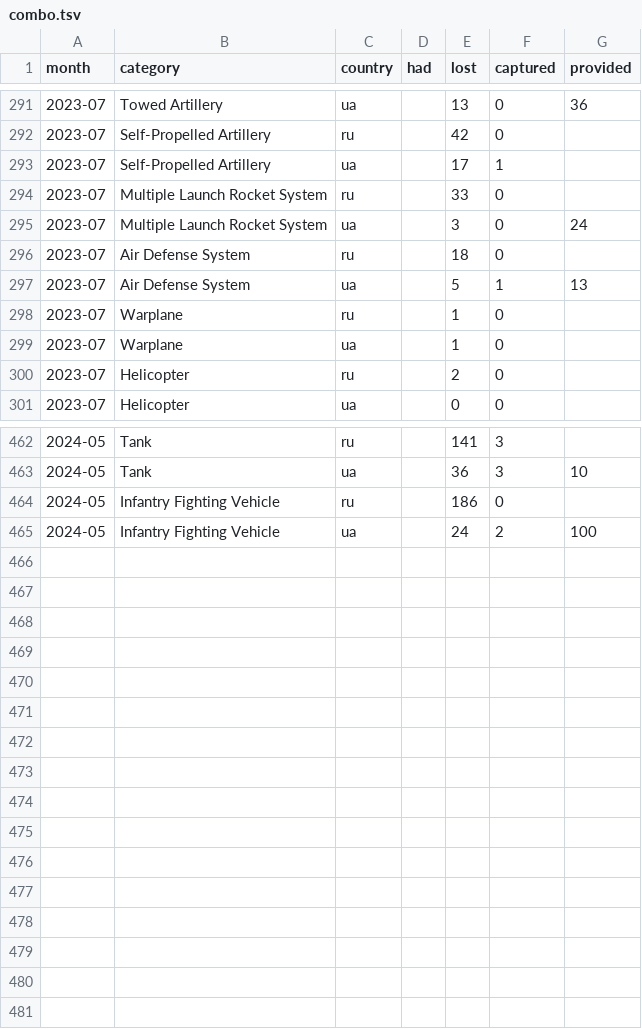
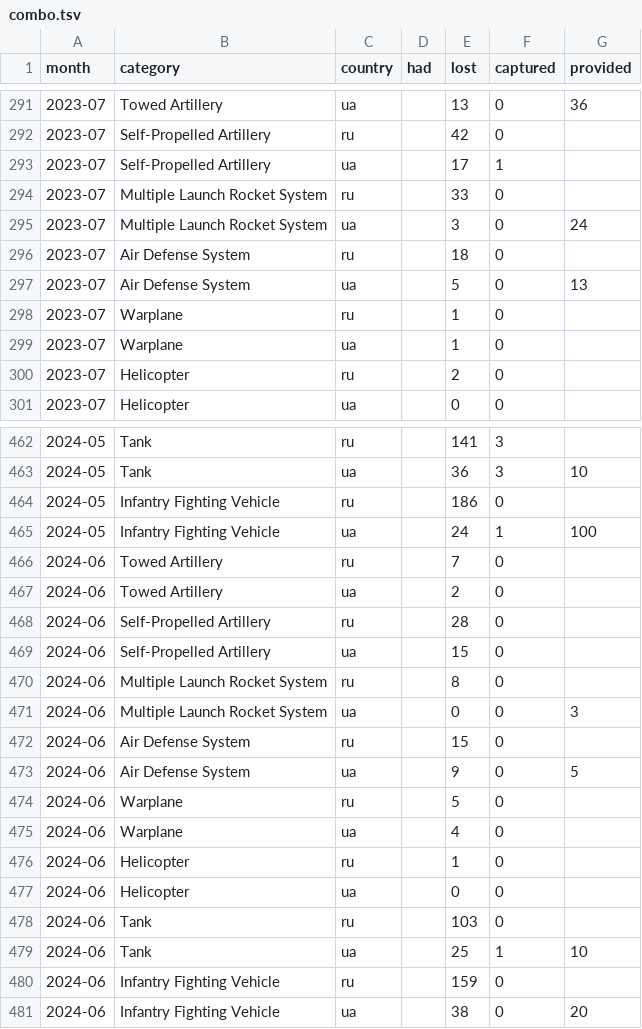
Before and after one commit to protect-ukraine-now/pun, a TSV file: src/data/combo.tsv, drawn as a sheet; only a part is shown, gaps mark what is left out.

```diff
--- a/src/data/combo.tsv
+++ b/src/data/combo.tsv
@@ -296,3 +296,3 @@ month	category	country	had	lost	captured	provided
 2023-07	Air Defense System	ru		18	0	
-2023-07	Air Defense System	ua		5	1	13
+2023-07	Air Defense System	ua		5	0	13
 2023-07	Warplane	ru		1	0	
@@ -464,2 +464,18 @@ month	category	country	had	lost	captured	provided
 2024-05	Infantry Fighting Vehicle	ru		186	0	
-2024-05	Infantry Fighting Vehicle	ua		24	2	100
+2024-05	Infantry Fighting Vehicle	ua		24	1	100
+2024-06	Towed Artillery	ru		7	0	
+2024-06	Towed Artillery	ua		2	0	
+2024-06	Self-Propelled Artillery	ru		28	0	
+2024-06	Self-Propelled Artillery	ua		15	0	
+2024-06	Multiple Launch Rocket System	ru		8	0	
+2024-06	Multiple Launch Rocket System	ua		0	0	3
+2024-06	Air Defense System	ru		15	0	
+2024-06	Air Defense System	ua		9	0	5
+2024-06	Warplane	ru		5	0	
+2024-06	Warplane	ua		4	0	
+2024-06	Helicopter	ru		1	0	
+2024-06	Helicopter	ua		0	0	
+2024-06	Tank	ru		103	0	
+2024-06	Tank	ua		25	1	10
+2024-06	Infantry Fighting Vehicle	ru		159	0	
+2024-06	Infantry Fighting Vehicle	ua		38	0	20
```
Also changed, not shown: 13 other files.
